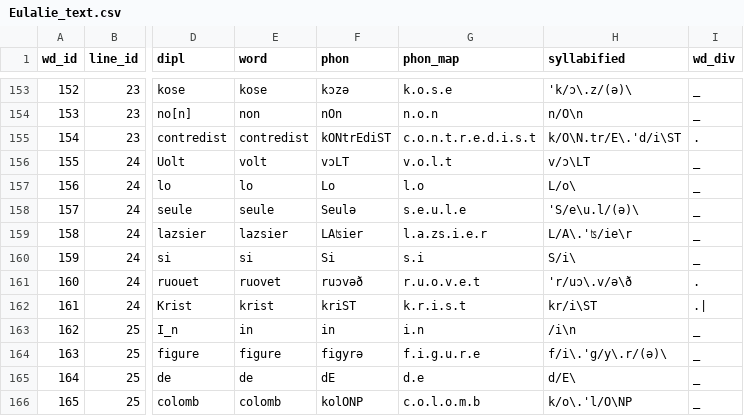
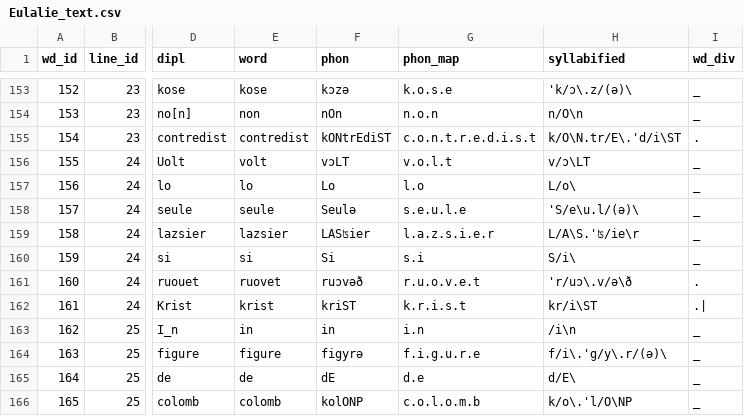
Before and after one commit to rainsfordtm/ogr, a CSV file: src/csv/textcsv/Eulalie_text.csv, drawn as a sheet; only a part is shown, gaps mark what is left out; the diff names each change by its address in the sheet, - before the commit and + after, or states it on an @@ line.

```diff
--- a/src/csv/textcsv/Eulalie_text.csv
+++ b/src/csv/textcsv/Eulalie_text.csv
-F159 (phon): LAʦier
+F159 (phon): LASʦier
-G159 (phon_map): l.a.zs.i.e.r
+G159 (phon_map): l.a.z.s.i.e.r
-H159 (syllabified): L/A\.'ʦ/ie\r
+H159 (syllabified): L/A\S.'ʦ/ie\r
```
Also changed, not shown: src/csv/textcsv/Jonas_text.csv.
